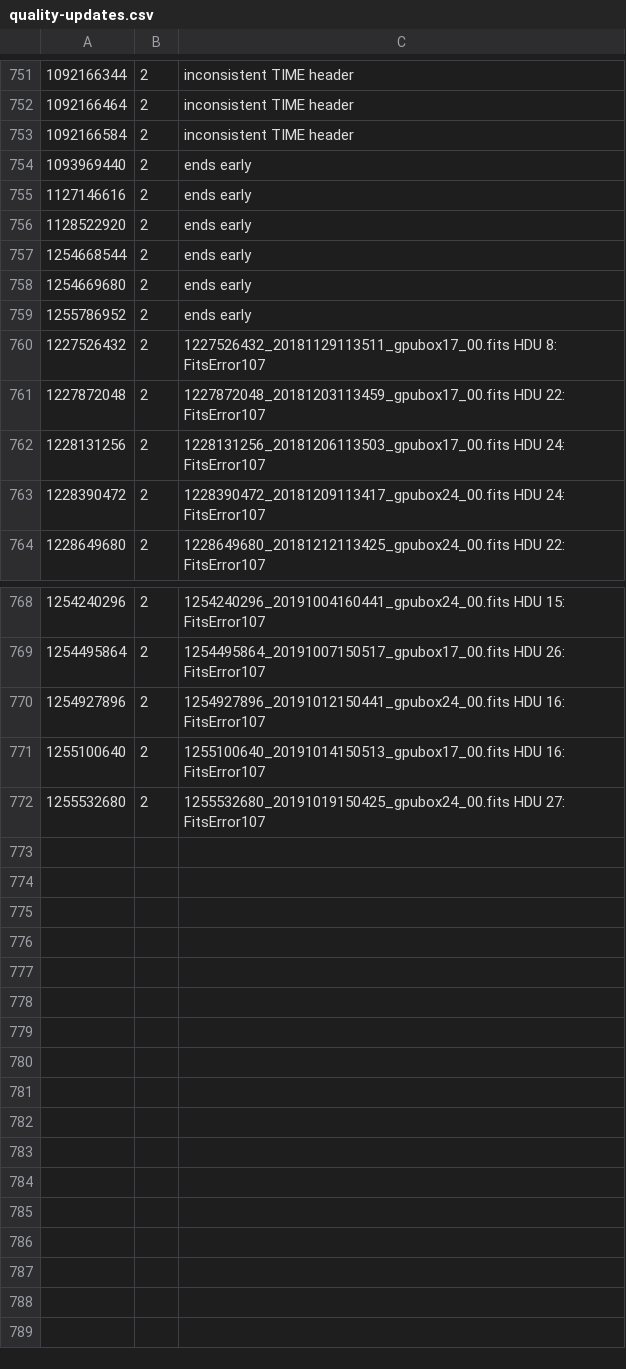
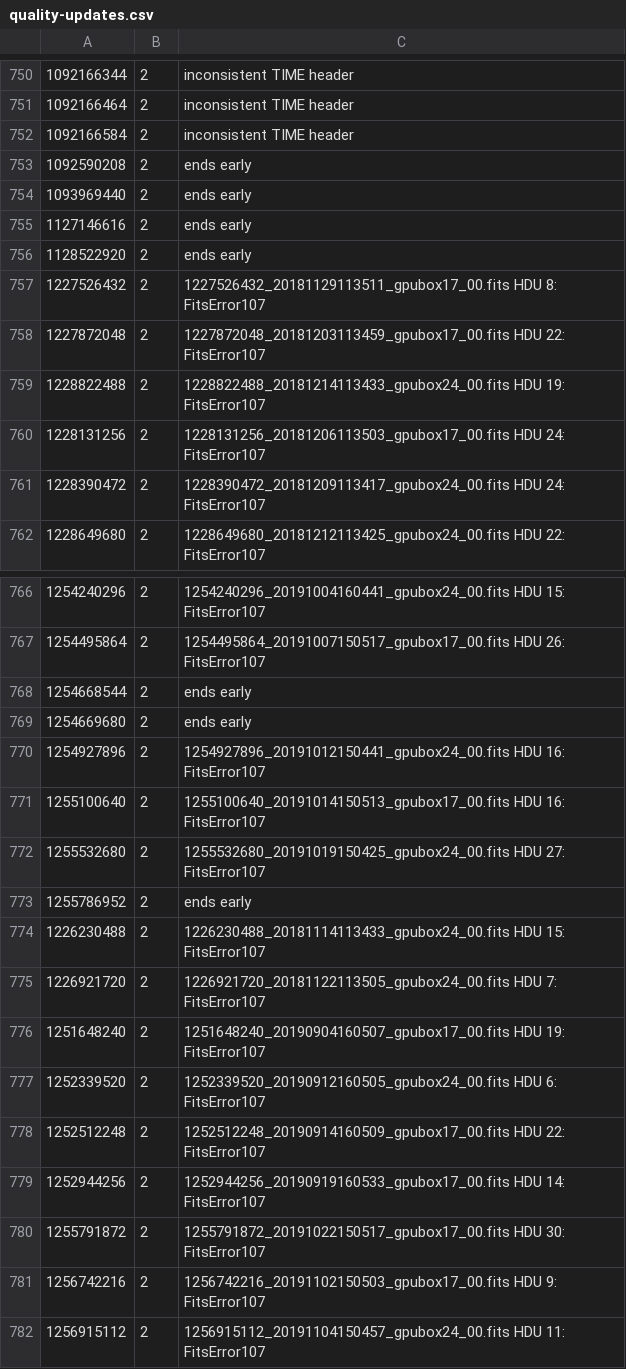
Before and after one commit to MWATelescope/MWAEoR-Pipeline, a CSV file: quality-updates.csv, drawn as a sheet; only a part is shown, gaps mark what is left out; the diff covers the shown part only.

```diff
--- a/quality-updates.csv
+++ b/quality-updates.csv
@@ -753,2 +752,3 @@
 1092166584,2,inconsistent TIME header
+1092590208,2,ends early
 1093969440,2,ends early
@@ -756,7 +756,5 @@
 1128522920,2,ends early
-1254668544,2,ends early
-1254669680,2,ends early
-1255786952,2,ends early
 1227526432,2,1227526432_20181129113511_gpubox17_00.fits HDU 8: FitsError107
 1227872048,2,1227872048_20181203113459_gpubox17_00.fits HDU 22: FitsError107
+1228822488,2,1228822488_20181214113433_gpubox24_00.fits HDU 19: FitsError107
 1228131256,2,1228131256_20181206113503_gpubox17_00.fits HDU 24: FitsError107
@@ -769,2 +767,4 @@
 1254495864,2,1254495864_20191007150517_gpubox17_00.fits HDU 26: FitsError107
+1254668544,2,ends early
+1254669680,2,ends early
 1254927896,2,1254927896_20191012150441_gpubox24_00.fits HDU 16: FitsError107
@@ -772 +772,11 @@
 1255532680,2,1255532680_20191019150425_gpubox24_00.fits HDU 27: FitsError107
+1255786952,2,ends early
+1226230488,2,1226230488_20181114113433_gpubox24_00.fits HDU 15: FitsError107
+1226921720,2,1226921720_20181122113505_gpubox24_00.fits HDU 7: FitsError107
+1251648240,2,1251648240_20190904160507_gpubox17_00.fits HDU 19: FitsError107
+1252339520,2,1252339520_20190912160505_gpubox24_00.fits HDU 6: FitsError107
+1252512248,2,1252512248_20190914160509_gpubox17_00.fits HDU 22: FitsError107
+1252944256,2,1252944256_20190919160533_gpubox17_00.fits HDU 14: FitsError107
+1255791872,2,1255791872_20191022150517_gpubox17_00.fits HDU 30: FitsError107
+1256742216,2,1256742216_20191102150503_gpubox17_00.fits HDU 9: FitsError107
+1256915112,2,1256915112_20191104150457_gpubox24_00.fits HDU 11: FitsError107
```
Also changed, not shown: 29 moved rows elsewhere in this file, obsids-eor0high-ph2.csv, tile-updates.csv, 9 other files.
